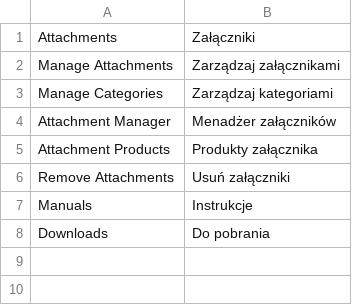
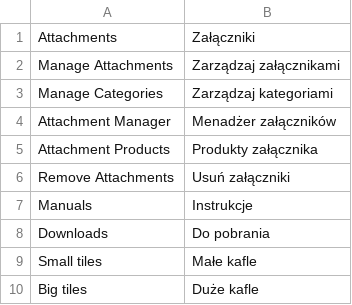
Before and after one commit to lcbrq/magento-LCB_Attachments, a CSV file: app/locale/pl_PL/LCB_Attachments.csv, drawn as a sheet; the diff names each change by its address in the sheet, - before the commit and + after, or states it on an @@ line.

```diff
--- a/app/locale/pl_PL/LCB_Attachments.csv
+++ b/app/locale/pl_PL/LCB_Attachments.csv
+row 9: Small tiles | Małe kafle
+row 10: Big tiles | Duże kafle
```
Also changed, not shown: 6 other files.
